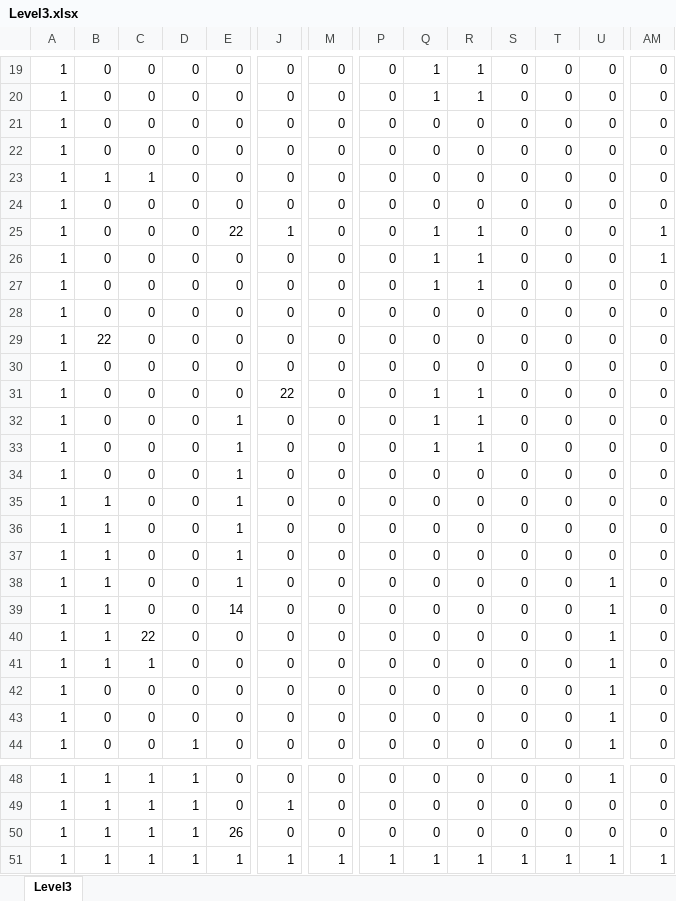
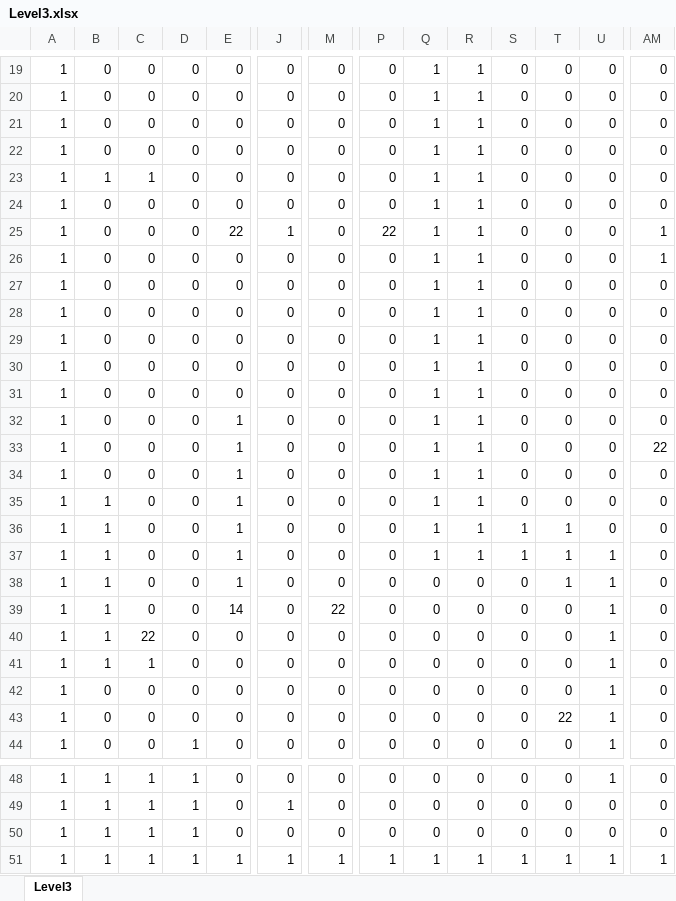
Before and after one commit to Pycorax/-SP3-Lone-Spectre, an Excel workbook: Base/TileMap/Level3.xlsx, sheet Level3, drawn as a sheet; only a part is shown, gaps mark what is left out; values as stored, in another font and other column widths than the file's, no cell formats; the diff covers the shown part only; the diff names each change by its address in the sheet, - before the commit and + after, or states it on an @@ line.

```diff
--- a/Base/TileMap/Level3.xlsx (sheet Level3)
+++ b/Base/TileMap/Level3.xlsx (sheet Level3)
-Q21:Q24: 0
+Q21:Q24: 1
-R21:R24: 0
+R21:R24: 1
-P25: 0
+P25: 22
-Q28:Q30: 0
+Q28:Q30: 1
-R28:R30: 0
+R28:R30: 1
-B29: 22
+B29: 0
-J31: 22
+J31: 0
-AM33: 0
+AM33: 22
-Q34:Q37: 0
+Q34:Q37: 1
-R34:R37: 0
+R34:R37: 1
-S36:S37: 0
+S36:S37: 1
-T36:T38: 0
+T36:T38: 1
-U37: 0
+U37: 1
-M39: 0
+M39: 22
-T43: 0
+T43: 22
-E50: 26
+E50: 0
```
Also changed, not shown: 27 edited cells elsewhere in this sheet, cell formats, 6 other files.
